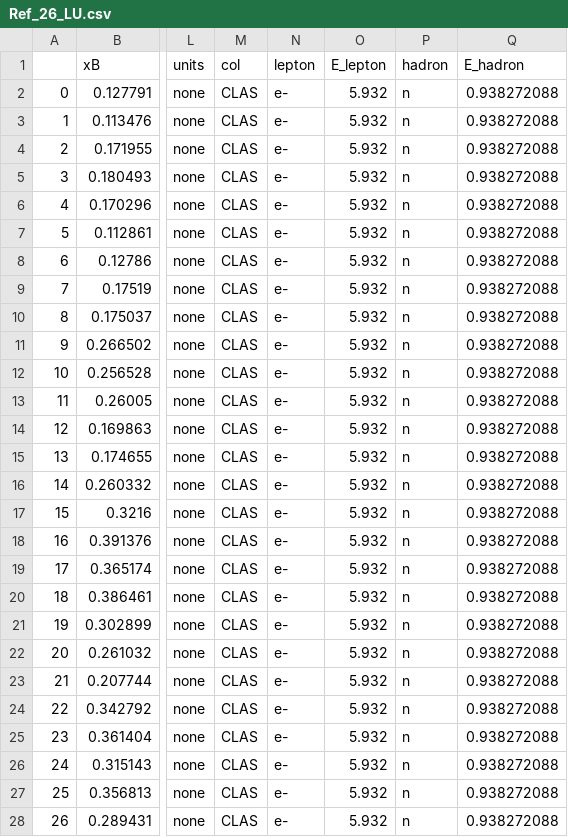
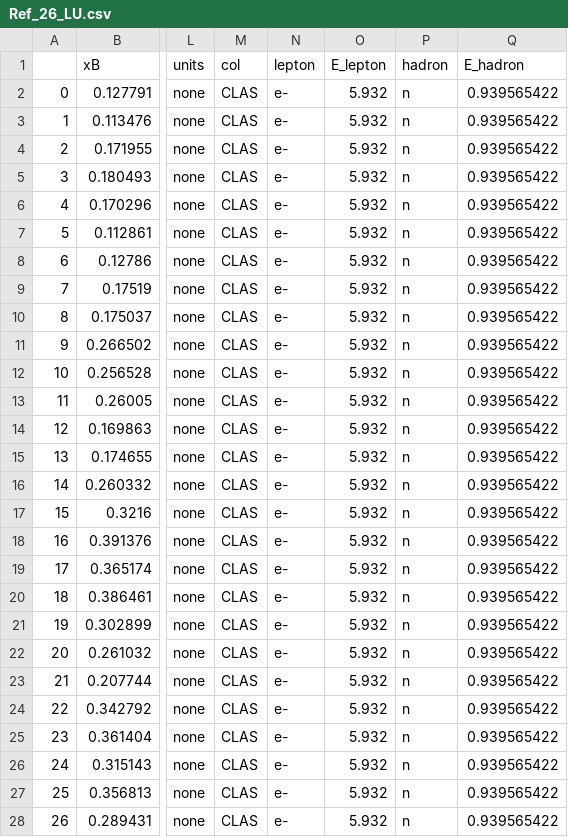
Before and after one commit to qgtcollab/QGT-database, a CSV file: Tables/Ref_26_LU.csv, drawn as a sheet; only a part is shown, gaps mark what is left out; the diff covers the shown part only; the diff names each change by its address in the sheet, - before the commit and + after, or states it on an @@ line.

Commit message:
Add files via upload

```diff
--- a/Tables/Ref_26_LU.csv
+++ b/Tables/Ref_26_LU.csv
-Q2:Q28 (E_hadron): 0.938272088
+Q2:Q28 (E_hadron): 0.939565422
```
Also changed, not shown: 36 edited cells elsewhere in this file.
